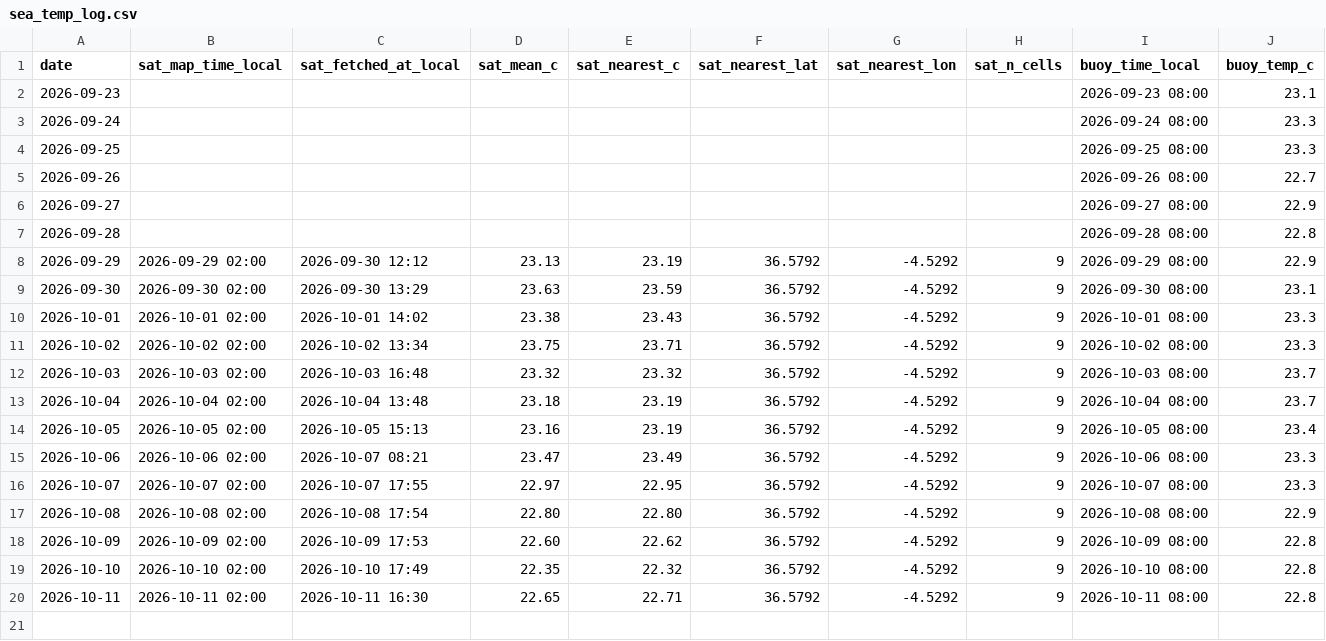
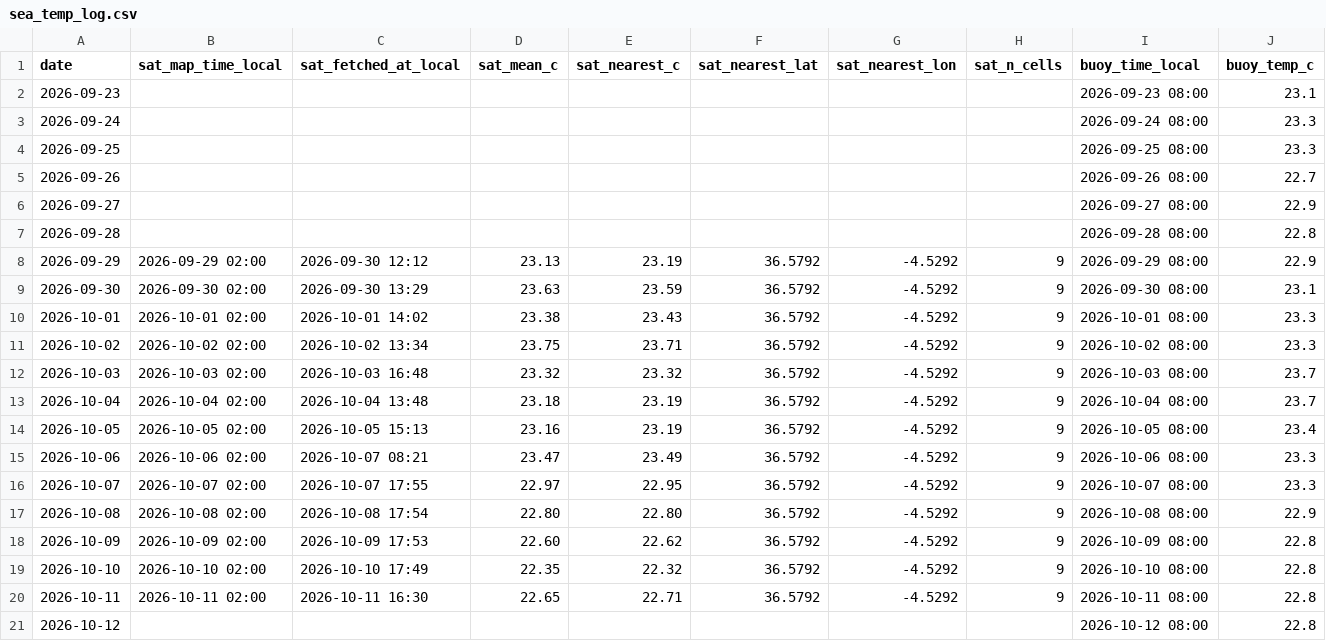
Before and after one commit to jezisko11/actual-web-data, a CSV file: sea_temp_log.csv, drawn as a sheet; the diff names each change by its address in the sheet, - before the commit and + after, or states it on an @@ line.

```diff
--- a/sea_temp_log.csv
+++ b/sea_temp_log.csv
+row 21: 2026-10-12 |  |  |  |  |  |  |  | 2026-10-12 08:00 | 22.8
```
